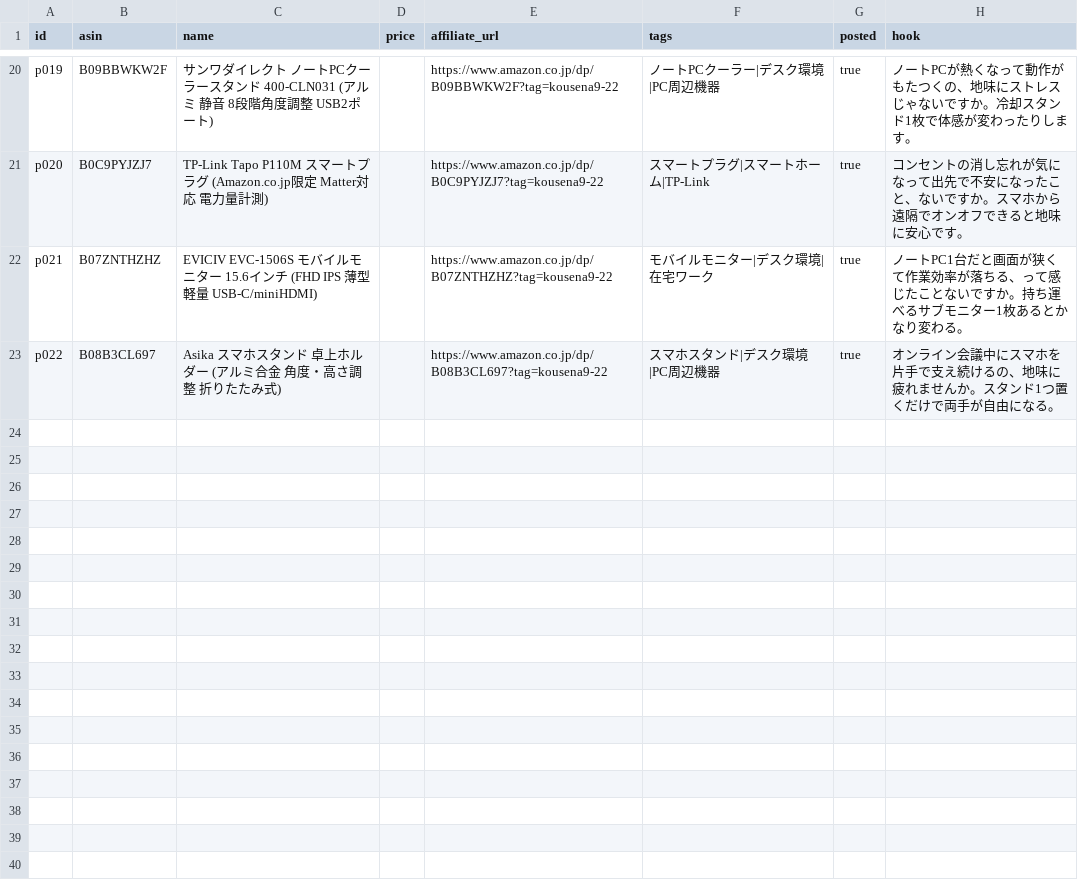
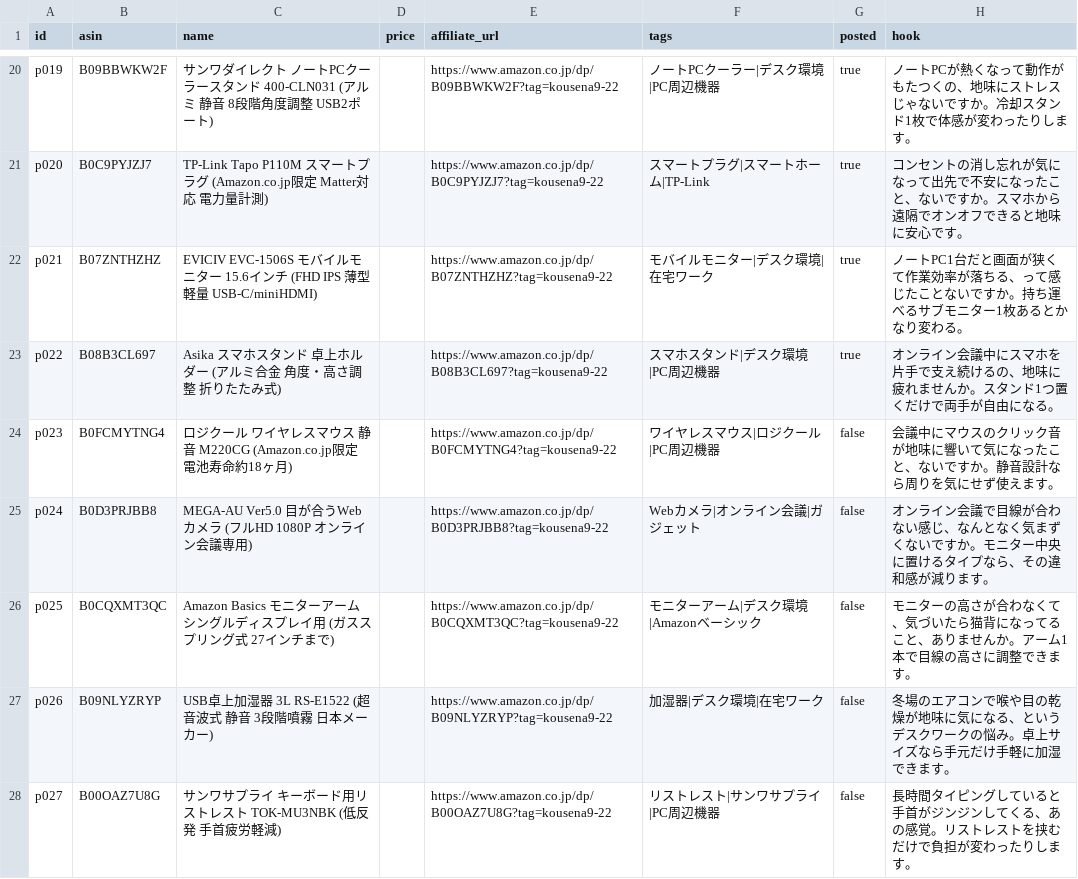
Before and after one commit to kousei0902/amazon-x-affiliate-bot, a CSV file: products.csv, drawn as a sheet; only a part is shown, gaps mark what is left out.

Commit message:
manual research: add 5 candidates (wireless mouse, webcam, monitor arm, humidifier, wrist rest)

```diff
--- a/products.csv
+++ b/products.csv
@@ -23 +23,6 @@ p021,B07ZNTHZHZ,EVICIV EVC-1506S モバイルモニター 15.6インチ (FHD IPS
 p022,B08B3CL697,Asika スマホスタンド 卓上ホルダー (アルミ合金 角度・高さ調整 折りたたみ式),,https://www.amazon.co.jp/dp/B08B3CL697?tag=kousena9-22,スマホスタンド|デスク環境|PC周辺機器,true,オンライン会議中にスマホを片手で支え続けるの、地味に疲れませんか。スタンド1つ置くだけで両手が自由になる。
+p023,B0FCMYTNG4,ロジクール ワイヤレスマウス 静音 M220CG (Amazon.co.jp限定 電池寿命約18ヶ月),,https://www.amazon.co.jp/dp/B0FCMYTNG4?tag=kousena9-22,ワイヤレスマウス|ロジクール|PC周辺機器,false,会議中にマウスのクリック音が地味に響いて気になったこと、ないですか。静音設計なら周りを気にせず使えます。
+p024,B0D3PRJBB8,MEGA-AU Ver5.0 目が合うWebカメラ (フルHD 1080P オンライン会議専用),,https://www.amazon.co.jp/dp/B0D3PRJBB8?tag=kousena9-22,Webカメラ|オンライン会議|ガジェット,false,オンライン会議で目線が合わない感じ、なんとなく気まずくないですか。モニター中央に置けるタイプなら、その違和感が減ります。
+p025,B0CQXMT3QC,Amazon Basics モニターアーム シングルディスプレイ用 (ガススプリング式 27インチまで),,https://www.amazon.co.jp/dp/B0CQXMT3QC?tag=kousena9-22,モニターアーム|デスク環境|Amazonベーシック,false,モニターの高さが合わなくて、気づいたら猫背になってること、ありませんか。アーム1本で目線の高さに調整できます。
+p026,B09NLYZRYP,USB卓上加湿器 3L RS-E1522 (超音波式 静音 3段階噴霧 日本メーカー),,https://www.amazon.co.jp/dp/B09NLYZRYP?tag=kousena9-22,加湿器|デスク環境|在宅ワーク,false,冬場のエアコンで喉や目の乾燥が地味に気になる、というデスクワークの悩み。卓上サイズなら手元だけ手軽に加湿できます。
+p027,B00OAZ7U8G,サンワサプライ キーボード用リストレスト TOK-MU3NBK (低反発 手首疲労軽減),,https://www.amazon.co.jp/dp/B00OAZ7U8G?tag=kousena9-22,リストレスト|サンワサプライ|PC周辺機器,false,長時間タイピングしていると手首がジンジンしてくる、あの感覚。リストレストを挟むだけで負担が変わったりします。
```
